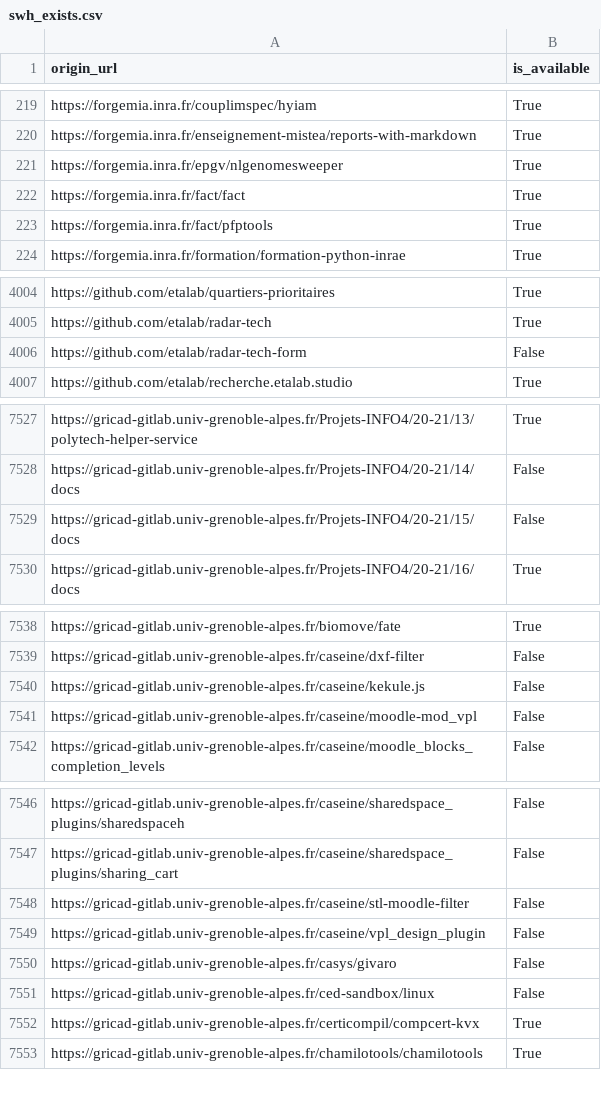
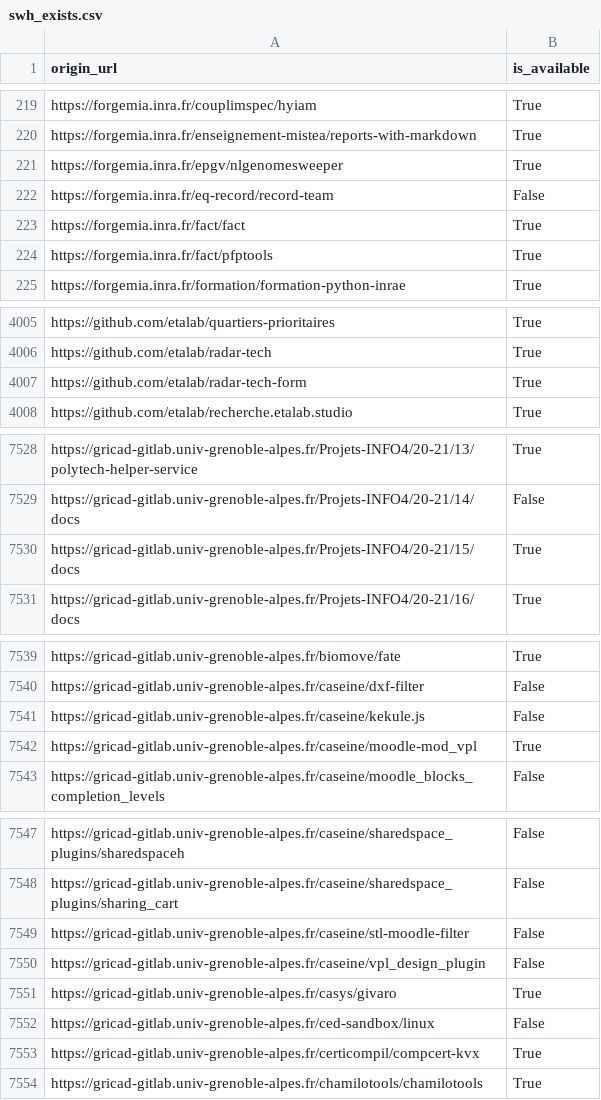
Before and after one commit to etalab/data-codes-sources-fr, a CSV file: data/swh_exists.csv, drawn as a sheet; only a part is shown, gaps mark what is left out; the diff covers the shown part only.

```diff
--- a/data/swh_exists.csv
+++ b/data/swh_exists.csv
@@ -221,2 +221,3 @@ https://forgemia.inra.fr/enseignement-mistea/reports-with-markdown,True
 https://forgemia.inra.fr/epgv/nlgenomesweeper,True
+https://forgemia.inra.fr/eq-record/record-team,False
 https://forgemia.inra.fr/fact/fact,True
@@ -4005,3 +4006,3 @@ https://github.com/etalab/quartiers-prioritaires,True
 https://github.com/etalab/radar-tech,True
-https://github.com/etalab/radar-tech-form,False
+https://github.com/etalab/radar-tech-form,True
 https://github.com/etalab/recherche.etalab.studio,True
@@ -7528,3 +7529,3 @@ https://gricad-gitlab.univ-grenoble-alpes.fr/Projets-INFO4/20-21/13/polytech-hel
 https://gricad-gitlab.univ-grenoble-alpes.fr/Projets-INFO4/20-21/14/docs,False
-https://gricad-gitlab.univ-grenoble-alpes.fr/Projets-INFO4/20-21/15/docs,False
+https://gricad-gitlab.univ-grenoble-alpes.fr/Projets-INFO4/20-21/15/docs,True
 https://gricad-gitlab.univ-grenoble-alpes.fr/Projets-INFO4/20-21/16/docs,True
@@ -7540,3 +7541,3 @@ https://gricad-gitlab.univ-grenoble-alpes.fr/caseine/dxf-filter,False
 https://gricad-gitlab.univ-grenoble-alpes.fr/caseine/kekule.js,False
-https://gricad-gitlab.univ-grenoble-alpes.fr/caseine/moodle-mod_vpl,False
+https://gricad-gitlab.univ-grenoble-alpes.fr/caseine/moodle-mod_vpl,True
 https://gricad-gitlab.univ-grenoble-alpes.fr/caseine/moodle_blocks_completion_levels,False
@@ -7549,3 +7550,3 @@ https://gricad-gitlab.univ-grenoble-alpes.fr/caseine/stl-moodle-filter,False
 https://gricad-gitlab.univ-grenoble-alpes.fr/caseine/vpl_design_plugin,False
-https://gricad-gitlab.univ-grenoble-alpes.fr/casys/givaro,False
+https://gricad-gitlab.univ-grenoble-alpes.fr/casys/givaro,True
 https://gricad-gitlab.univ-grenoble-alpes.fr/ced-sandbox/linux,False
```
Also changed, not shown: 5 edited cells elsewhere in this file, data/organisations/csv/all.csv, 4 other files.
